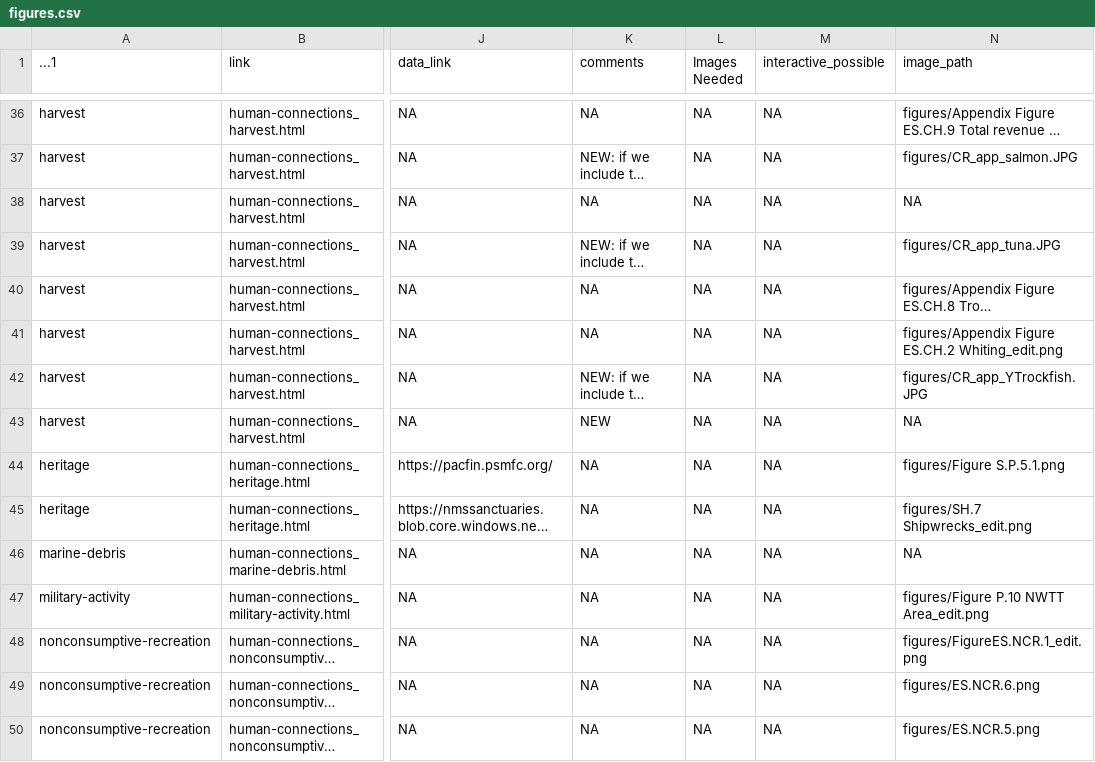
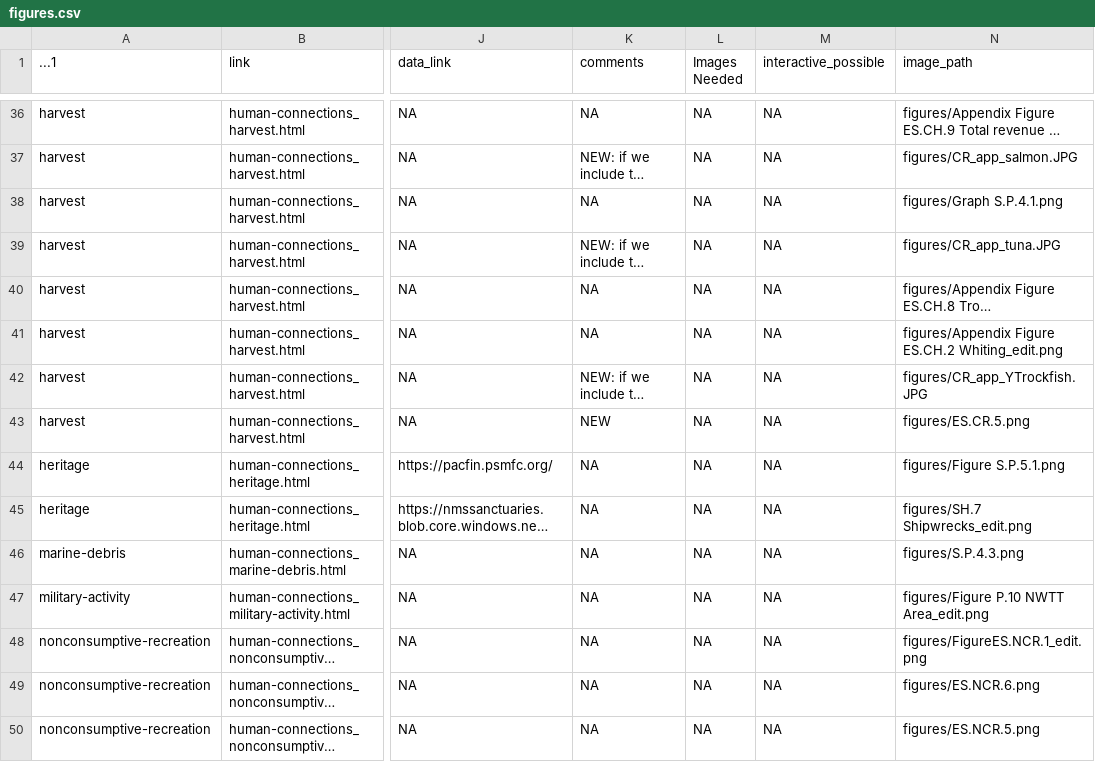
Before and after one commit to noaa-onms/ocnms, a CSV file: data/gsheets/figures.csv, drawn as a sheet; only a part is shown, gaps mark what is left out; long unchanged cells end in …; the diff covers the shown part only; the diff names each change by its address in the sheet, - before the commit and + after, or states it on an @@ line.

Commit message:
fixed #39 with image permissions downloaded and extra messages

```diff
--- a/data/gsheets/figures.csv
+++ b/data/gsheets/figures.csv
-N38 (image_path): NA
+N38 (image_path): figures/Graph S.P.4.1.png
-N43 (image_path): NA
+N43 (image_path): figures/ES.CR.5.png
-N46 (image_path): NA
+N46 (image_path): figures/S.P.4.3.png
```
Also changed, not shown: 23 edited cells elsewhere in this file, 45 other files.
